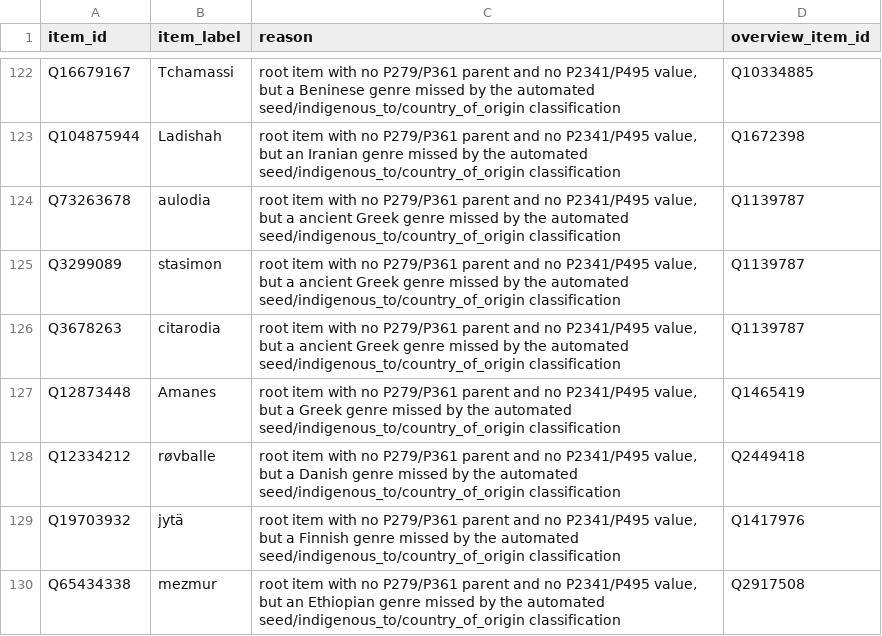
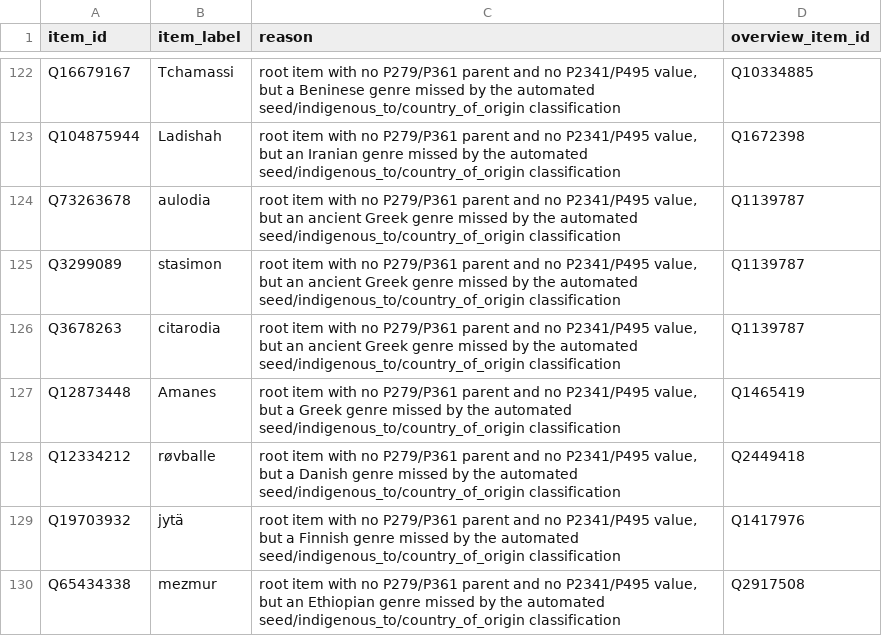
Before and after one commit to BehindTheMusicTree/the-music-tree-pipelines, a CSV file: pipelines/wikidata/src/wikidata/silver/manual_regional_overrides.csv, drawn as a sheet; only a part is shown, gaps mark what is left out.

```diff
--- a/pipelines/wikidata/src/wikidata/silver/manual_regional_overrides.csv
+++ b/pipelines/wikidata/src/wikidata/silver/manual_regional_overrides.csv
@@ -123,5 +123,5 @@ Q16679167,Tchamassi,"root item with no P279/P361 parent and no P2341/P495 value,
 Q104875944,Ladishah,"root item with no P279/P361 parent and no P2341/P495 value, but an Iranian genre missed by the automated seed/indigenous_to/country_of_origin classification",Q1672398
-Q73263678,aulodia,"root item with no P279/P361 parent and no P2341/P495 value, but a ancient Greek genre missed by the automated seed/indigenous_to/country_of_origin classification",Q1139787
-Q3299089,stasimon,"root item with no P279/P361 parent and no P2341/P495 value, but a ancient Greek genre missed by the automated seed/indigenous_to/country_of_origin classification",Q1139787
-Q3678263,citarodia,"root item with no P279/P361 parent and no P2341/P495 value, but a ancient Greek genre missed by the automated seed/indigenous_to/country_of_origin classification",Q1139787
+Q73263678,aulodia,"root item with no P279/P361 parent and no P2341/P495 value, but an ancient Greek genre missed by the automated seed/indigenous_to/country_of_origin classification",Q1139787
+Q3299089,stasimon,"root item with no P279/P361 parent and no P2341/P495 value, but an ancient Greek genre missed by the automated seed/indigenous_to/country_of_origin classification",Q1139787
+Q3678263,citarodia,"root item with no P279/P361 parent and no P2341/P495 value, but an ancient Greek genre missed by the automated seed/indigenous_to/country_of_origin classification",Q1139787
 Q12873448,Amanes,"root item with no P279/P361 parent and no P2341/P495 value, but a Greek genre missed by the automated seed/indigenous_to/country_of_origin classification",Q1465419
```
